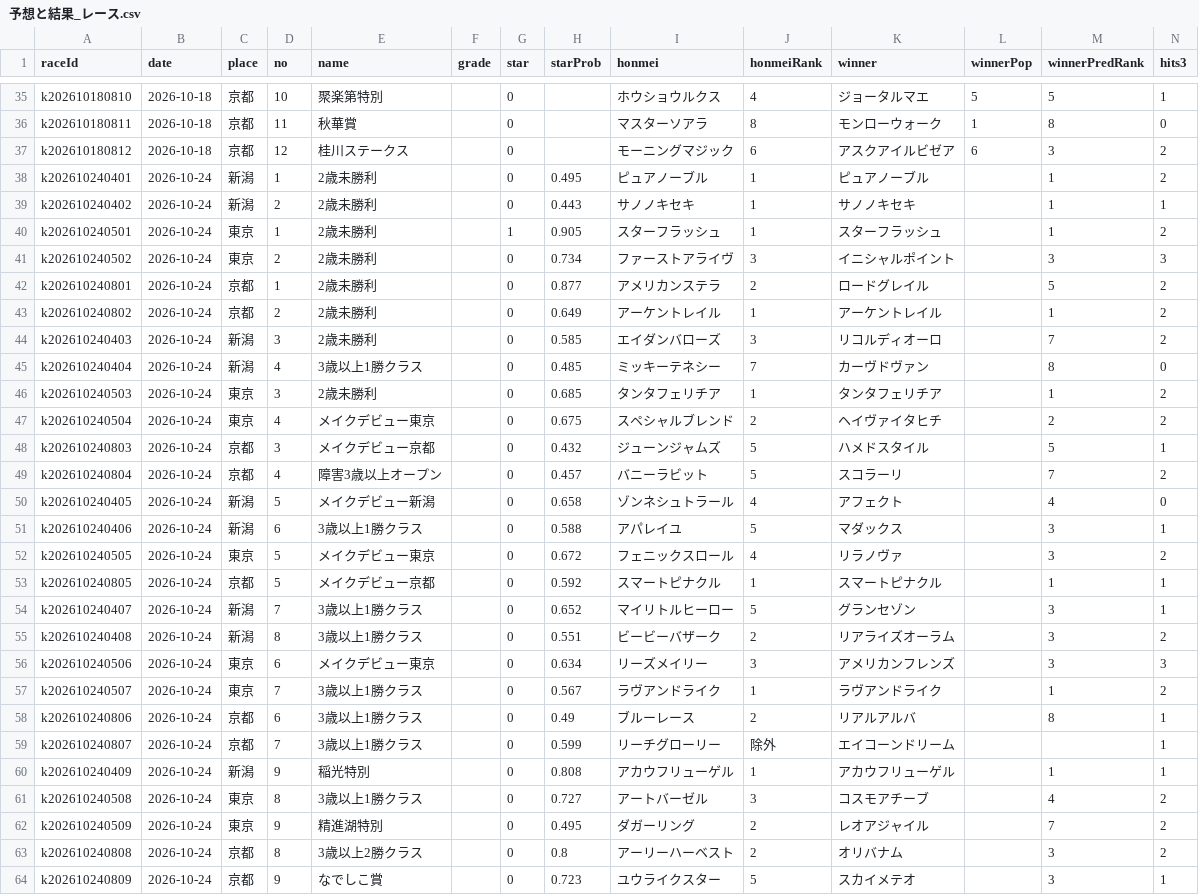
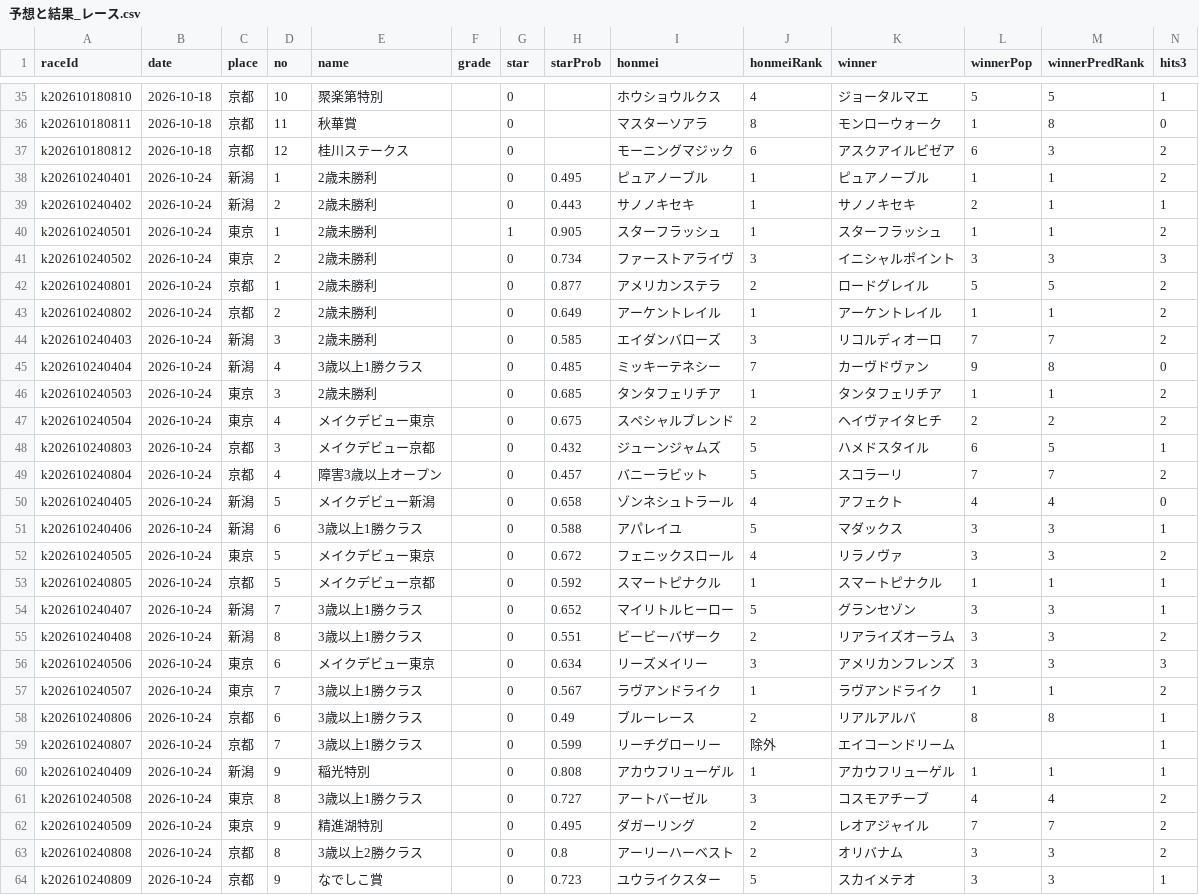
Before and after one commit to kotabish11-debug/KEIBA, a CSV file: 馬情報/予想と結果_レース.csv, drawn as a sheet; only a part is shown, gaps mark what is left out; the diff covers the shown part only.

```diff
--- a/馬情報/予想と結果_レース.csv
+++ b/馬情報/予想と結果_レース.csv
@@ -37,28 +37,28 @@ k202610180811,2026-10-18,京都,11,秋華賞,,0,,マスターソアラ,8,モン
 k202610180812,2026-10-18,京都,12,桂川ステークス,,0,,モーニングマジック,6,アスクアイルビゼア,6,3,2
-k202610240401,2026-10-24,新潟,1,2歳未勝利,,0,0.495,ピュアノーブル,1,ピュアノーブル,,1,2
-k202610240402,2026-10-24,新潟,2,2歳未勝利,,0,0.443,サノノキセキ,1,サノノキセキ,,1,1
-k202610240501,2026-10-24,東京,1,2歳未勝利,,1,0.905,スターフラッシュ,1,スターフラッシュ,,1,2
-k202610240502,2026-10-24,東京,2,2歳未勝利,,0,0.734,ファーストアライヴ,3,イニシャルポイント,,3,3
-k202610240801,2026-10-24,京都,1,2歳未勝利,,0,0.877,アメリカンステラ,2,ロードグレイル,,5,2
-k202610240802,2026-10-24,京都,2,2歳未勝利,,0,0.649,アーケントレイル,1,アーケントレイル,,1,2
-k202610240403,2026-10-24,新潟,3,2歳未勝利,,0,0.585,エイダンバローズ,3,リコルディオーロ,,7,2
-k202610240404,2026-10-24,新潟,4,3歳以上1勝クラス,,0,0.485,ミッキーテネシー,7,カーヴドヴァン,,8,0
-k202610240503,2026-10-24,東京,3,2歳未勝利,,0,0.685,タンタフェリチア,1,タンタフェリチア,,1,2
-k202610240504,2026-10-24,東京,4,メイクデビュー東京,,0,0.675,スペシャルブレンド,2,ヘイヴァイタヒチ,,2,2
-k202610240803,2026-10-24,京都,3,メイクデビュー京都,,0,0.432,ジューンジャムズ,5,ハメドスタイル,,5,1
-k202610240804,2026-10-24,京都,4,障害3歳以上オープン,,0,0.457,バニーラビット,5,スコラーリ,,7,2
-k202610240405,2026-10-24,新潟,5,メイクデビュー新潟,,0,0.658,ゾンネシュトラール,4,アフェクト,,4,0
-k202610240406,2026-10-24,新潟,6,3歳以上1勝クラス,,0,0.588,アパレイユ,5,マダックス,,3,1
-k202610240505,2026-10-24,東京,5,メイクデビュー東京,,0,0.672,フェニックスロール,4,リラノヴァ,,3,2
-k202610240805,2026-10-24,京都,5,メイクデビュー京都,,0,0.592,スマートピナクル,1,スマートピナクル,,1,1
-k202610240407,2026-10-24,新潟,7,3歳以上1勝クラス,,0,0.652,マイリトルヒーロー,5,グランセゾン,,3,1
-k202610240408,2026-10-24,新潟,8,3歳以上1勝クラス,,0,0.551,ビービーバザーク,2,リアライズオーラム,,3,2
-k202610240506,2026-10-24,東京,6,メイクデビュー東京,,0,0.634,リーズメイリー,3,アメリカンフレンズ,,3,3
-k202610240507,2026-10-24,東京,7,3歳以上1勝クラス,,0,0.567,ラヴアンドライク,1,ラヴアンドライク,,1,2
-k202610240806,2026-10-24,京都,6,3歳以上1勝クラス,,0,0.49,ブルーレース,2,リアルアルバ,,8,1
+k202610240401,2026-10-24,新潟,1,2歳未勝利,,0,0.495,ピュアノーブル,1,ピュアノーブル,1,1,2
+k202610240402,2026-10-24,新潟,2,2歳未勝利,,0,0.443,サノノキセキ,1,サノノキセキ,2,1,1
+k202610240501,2026-10-24,東京,1,2歳未勝利,,1,0.905,スターフラッシュ,1,スターフラッシュ,1,1,2
+k202610240502,2026-10-24,東京,2,2歳未勝利,,0,0.734,ファーストアライヴ,3,イニシャルポイント,3,3,3
+k202610240801,2026-10-24,京都,1,2歳未勝利,,0,0.877,アメリカンステラ,2,ロードグレイル,5,5,2
+k202610240802,2026-10-24,京都,2,2歳未勝利,,0,0.649,アーケントレイル,1,アーケントレイル,1,1,2
+k202610240403,2026-10-24,新潟,3,2歳未勝利,,0,0.585,エイダンバローズ,3,リコルディオーロ,7,7,2
+k202610240404,2026-10-24,新潟,4,3歳以上1勝クラス,,0,0.485,ミッキーテネシー,7,カーヴドヴァン,9,8,0
+k202610240503,2026-10-24,東京,3,2歳未勝利,,0,0.685,タンタフェリチア,1,タンタフェリチア,1,1,2
+k202610240504,2026-10-24,東京,4,メイクデビュー東京,,0,0.675,スペシャルブレンド,2,ヘイヴァイタヒチ,2,2,2
+k202610240803,2026-10-24,京都,3,メイクデビュー京都,,0,0.432,ジューンジャムズ,5,ハメドスタイル,6,5,1
+k202610240804,2026-10-24,京都,4,障害3歳以上オープン,,0,0.457,バニーラビット,5,スコラーリ,7,7,2
+k202610240405,2026-10-24,新潟,5,メイクデビュー新潟,,0,0.658,ゾンネシュトラール,4,アフェクト,4,4,0
+k202610240406,2026-10-24,新潟,6,3歳以上1勝クラス,,0,0.588,アパレイユ,5,マダックス,3,3,1
+k202610240505,2026-10-24,東京,5,メイクデビュー東京,,0,0.672,フェニックスロール,4,リラノヴァ,3,3,2
+k202610240805,2026-10-24,京都,5,メイクデビュー京都,,0,0.592,スマートピナクル,1,スマートピナクル,1,1,1
+k202610240407,2026-10-24,新潟,7,3歳以上1勝クラス,,0,0.652,マイリトルヒーロー,5,グランセゾン,3,3,1
+k202610240408,2026-10-24,新潟,8,3歳以上1勝クラス,,0,0.551,ビービーバザーク,2,リアライズオーラム,3,3,2
+k202610240506,2026-10-24,東京,6,メイクデビュー東京,,0,0.634,リーズメイリー,3,アメリカンフレンズ,3,3,3
+k202610240507,2026-10-24,東京,7,3歳以上1勝クラス,,0,0.567,ラヴアンドライク,1,ラヴアンドライク,1,1,2
+k202610240806,2026-10-24,京都,6,3歳以上1勝クラス,,0,0.49,ブルーレース,2,リアルアルバ,8,8,1
 k202610240807,2026-10-24,京都,7,3歳以上1勝クラス,,0,0.599,リーチグローリー,除外,エイコーンドリーム,,,1
-k202610240409,2026-10-24,新潟,9,稲光特別,,0,0.808,アカウフリューゲル,1,アカウフリューゲル,,1,1
-k202610240508,2026-10-24,東京,8,3歳以上1勝クラス,,0,0.727,アートバーゼル,3,コスモアチーブ,,4,2
-k202610240509,2026-10-24,東京,9,精進湖特別,,0,0.495,ダガーリング,2,レオアジャイル,,7,2
-k202610240808,2026-10-24,京都,8,3歳以上2勝クラス,,0,0.8,アーリーハーベスト,2,オリバナム,,3,2
-k202610240809,2026-10-24,京都,9,なでしこ賞,,0,0.723,ユウライクスター,5,スカイメテオ,,3,1
+k202610240409,2026-10-24,新潟,9,稲光特別,,0,0.808,アカウフリューゲル,1,アカウフリューゲル,1,1,1
+k202610240508,2026-10-24,東京,8,3歳以上1勝クラス,,0,0.727,アートバーゼル,3,コスモアチーブ,4,4,2
+k202610240509,2026-10-24,東京,9,精進湖特別,,0,0.495,ダガーリング,2,レオアジャイル,7,7,2
+k202610240808,2026-10-24,京都,8,3歳以上2勝クラス,,0,0.8,アーリーハーベスト,2,オリバナム,3,3,2
+k202610240809,2026-10-24,京都,9,なでしこ賞,,0,0.723,ユウライクスター,5,スカイメテオ,3,3,1
```
Also changed, not shown: 1 added row, 1 removed row and 43 edited cells elsewhere in this file, 馬情報/予想と結果_馬ごと.csv, 20 other files.
